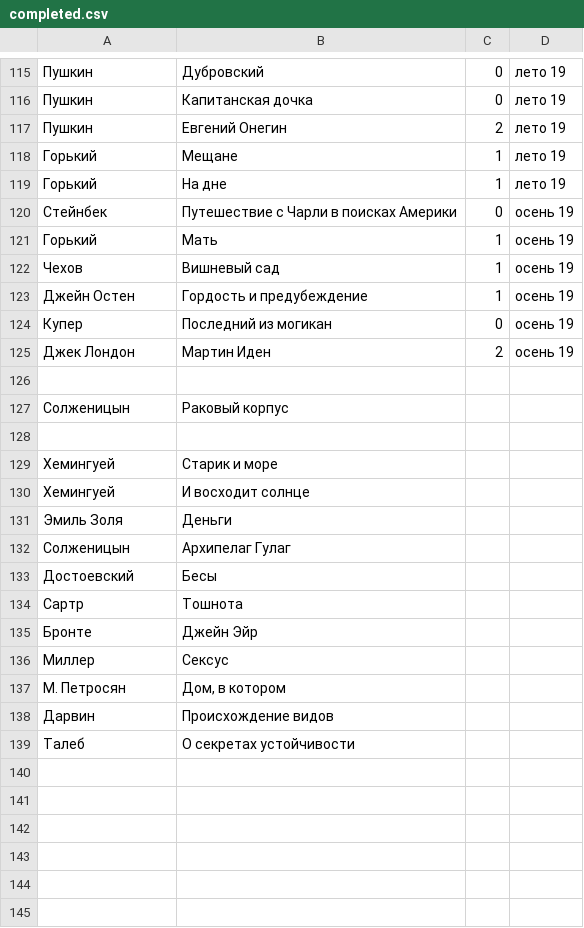
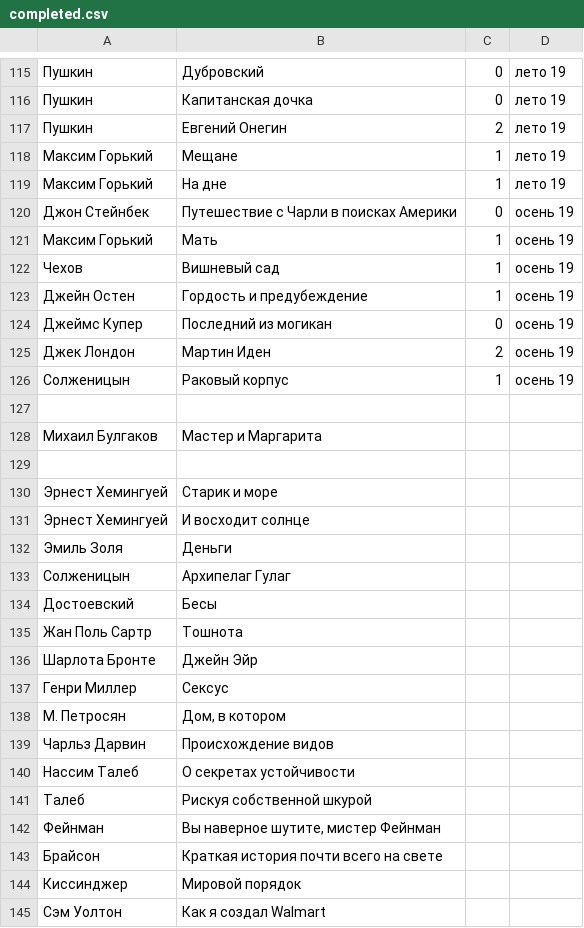
Before and after one commit to AdamSkywalker/literature, a CSV file: src/main/resources/completed.csv, drawn as a sheet; only a part is shown, gaps mark what is left out; the diff covers the shown part only.

```diff
--- a/src/main/resources/completed.csv
+++ b/src/main/resources/completed.csv
@@ -117,15 +117,16 @@
 Пушкин;Евгений Онегин;2;лето 19
-Горький;Мещане;1;лето 19
-Горький;На дне;1;лето 19
-Стейнбек;Путешествие с Чарли в поисках Америки;0;осень 19
-Горький;Мать;1;осень 19
+Максим Горький;Мещане;1;лето 19
+Максим Горький;На дне;1;лето 19
+Джон Стейнбек;Путешествие с Чарли в поисках Америки;0;осень 19
+Максим Горький;Мать;1;осень 19
 Чехов;Вишневый сад;1;осень 19
 Джейн Остен;Гордость и предубеждение;1;осень 19
-Купер;Последний из могикан;0;осень 19
+Джеймс Купер;Последний из могикан;0;осень 19
 Джек Лондон;Мартин Иден;2;осень 19
+Солженицын;Раковый корпус;1;осень 19
 
-Солженицын;Раковый корпус
+Михаил Булгаков;Мастер и Маргарита
 
-Хемингуей;Старик и море
-Хемингуей;И восходит солнце
+Эрнест Хемингуей;Старик и море
+Эрнест Хемингуей;И восходит солнце
 Эмиль Золя;Деньги
@@ -133,7 +134,12 @@
 Достоевский;Бесы
-Сартр;Тошнота
-Бронте;Джейн Эйр
-Миллер;Сексус
+Жан Поль Сартр;Тошнота
+Шарлота Бронте;Джейн Эйр
+Генри Миллер;Сексус
 М. Петросян;Дом, в котором
-Дарвин;Происхождение видов
-Талеб;О секретах устойчивости
+Чарльз Дарвин;Происхождение видов
+Нассим Талеб;О секретах устойчивости
+Талеб;Рискуя собственной шкурой
+Фейнман;Вы наверное шутите, мистер Фейнман
+Брайсон;Краткая история почти всего на свете
+Киссинджер;Мировой порядок
+Сэм Уолтон;Как я создал Walmart
```
Also changed, not shown: 10 added rows and 63 edited cells elsewhere in this file, 3 other files.
